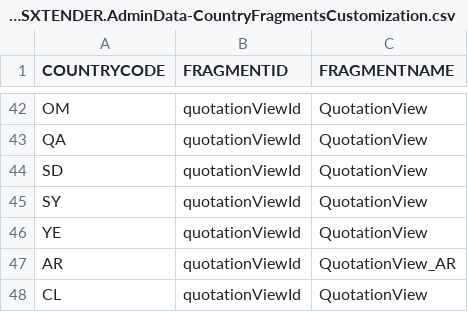
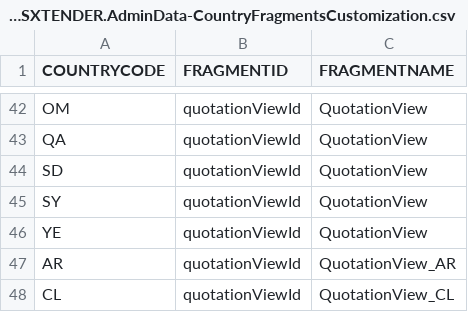
Before and after one commit to mandar-velankar/TNDR_FAST_BACKEND, a CSV file: db/csv/com.bayer.SXTENDER.AdminData-CountryFragmentsCustomization.csv, drawn as a sheet; only a part is shown, gaps mark what is left out.

Commit message:
3 types of Quotation versions for Chile. Part 1. CSV changed

```diff
--- a/db/csv/com.bayer.SXTENDER.AdminData-CountryFragmentsCustomization.csv
+++ b/db/csv/com.bayer.SXTENDER.AdminData-CountryFragmentsCustomization.csv
@@ -47,2 +47,2 @@ YE,quotationViewId,QuotationView
 AR,quotationViewId,QuotationView_AR
-CL,quotationViewId,QuotationView
+CL,quotationViewId,QuotationView_CL
```
